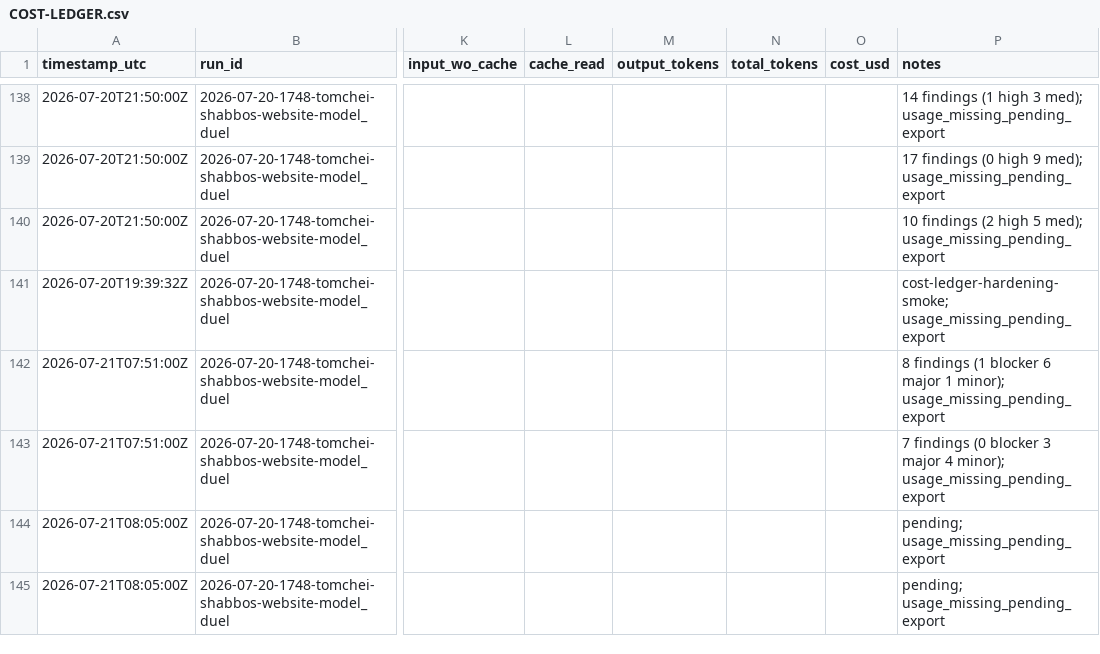
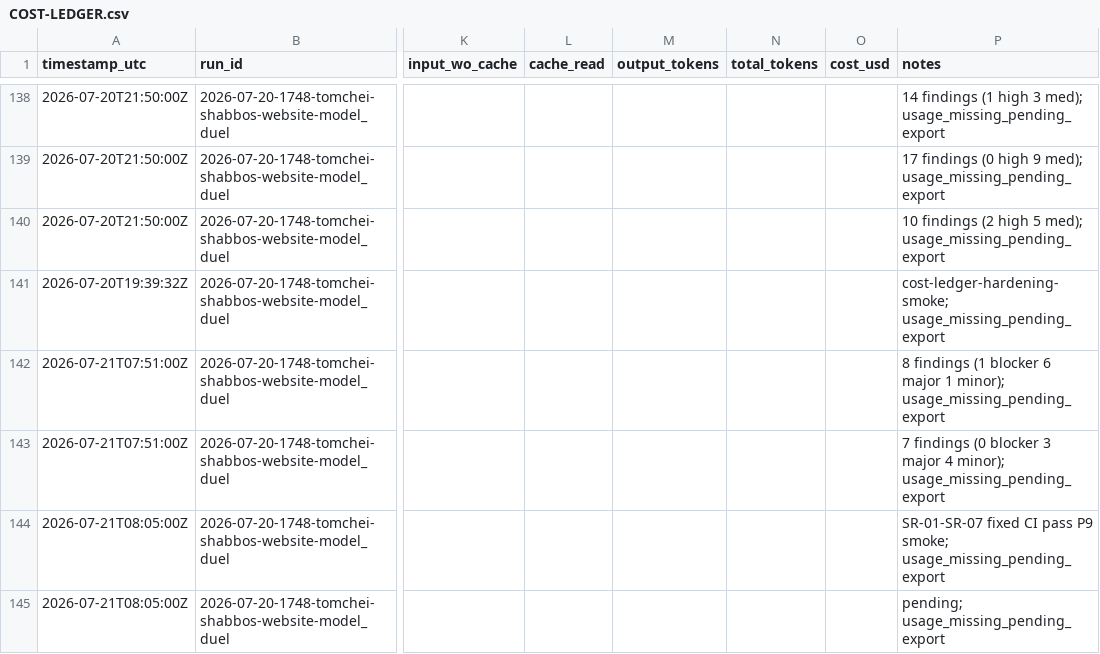
Before and after one commit to mennyg19-cmyk/master-model-duel, a CSV file: runs/2026-07-20-1748-tomchei-shabbos-website-model_duel/results/COST-LEDGER.csv, drawn as a sheet; only a part is shown, gaps mark what is left out; the diff names each change by its address in the sheet, - before the commit and + after, or states it on an @@ line.

Commit message:
arm-01 Test5 self-fix: SR-01-SR-07, CI pass.

```diff
--- a/runs/2026-07-20-1748-tomchei-shabbos-website-model_duel/results/COST-LEDGER.csv
+++ b/runs/2026-07-20-1748-tomchei-shabbos-website-model_duel/results/COST-LEDGER.csv
-P144 (notes): pending; usage_missing_pending_export
+P144 (notes): SR-01-SR-07 fixed CI pass P9 smoke; usage_missing_pending_export
```
Also changed, not shown: 14 other files.
